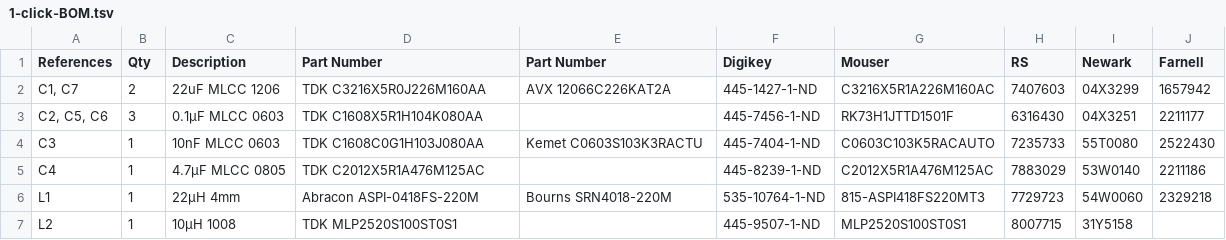
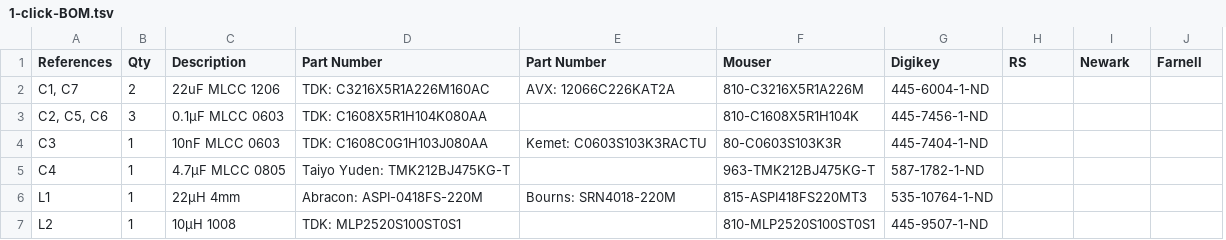
Before and after one commit to kitspace-forks/BQ25570_Harvester, a TSV file: 1-click-BOM.tsv, drawn as a sheet; only a part is shown; removed rows and columns are numbered as before the commit, all else as after; the diff covers the shown part only; the diff names each change by its address in the sheet, - before the commit and + after, or states it on an @@ line.

Commit message:
copied existing BOM to unverified version to keep copy for future Farnell etc verification refined version to remove all suppliers other than Digikey & Mouser, corrected and verified 100% added colons to convert BOM to new 'Manufacturer: Part number' format

```diff
--- a/1-click-BOM.tsv
+++ b/1-click-BOM.tsv
+column F (Mouser), rows 2-7: 810-C3216X5R1A226M | 810-C1608X5R1H104K | 80-C0603S103K3R | 963-TMK212BJ475KG-T | 815-ASPI418FS220MT3 | 810-MLP2520S100ST0S1
-column G (Mouser), rows 2-7: C3216X5R1A226M160AC | RK73H1JTTD1501F | C0603C103K5RACAUTO | C2012X5R1A476M125AC | 815-ASPI418FS220MT3 | MLP2520S100ST0S1
-D2 (Part Number): TDK C3216X5R0J226M160AA
+D2 (Part Number): TDK: C3216X5R1A226M160AC
-E2 (Part Number): AVX 12066C226KAT2A
+E2 (Part Number): AVX: 12066C226KAT2A
-G2 (Digikey): 445-1427-1-ND
+G2 (Digikey): 445-6004-1-ND
-H2 (RS): 7407603
+H2 (RS): (empty)
-I2 (Newark): 04X3299
+I2 (Newark): (empty)
-J2 (Farnell): 1657942
+J2 (Farnell): (empty)
-D3 (Part Number): TDK C1608X5R1H104K080AA
+D3 (Part Number): TDK: C1608X5R1H104K080AA
-H3 (RS): 6316430
+H3 (RS): (empty)
-I3 (Newark): 04X3251
+I3 (Newark): (empty)
-J3 (Farnell): 2211177
+J3 (Farnell): (empty)
-D4 (Part Number): TDK C1608C0G1H103J080AA
+D4 (Part Number): TDK: C1608C0G1H103J080AA
-E4 (Part Number): Kemet C0603S103K3RACTU
+E4 (Part Number): Kemet: C0603S103K3RACTU
-H4 (RS): 7235733
+H4 (RS): (empty)
-I4 (Newark): 55T0080
+I4 (Newark): (empty)
-J4 (Farnell): 2522430
+J4 (Farnell): (empty)
-D5 (Part Number): TDK C2012X5R1A476M125AC
+D5 (Part Number): Taiyo Yuden: TMK212BJ475KG-T
-G5 (Digikey): 445-8239-1-ND
+G5 (Digikey): 587-1782-1-ND
-H5 (RS): 7883029
+H5 (RS): (empty)
-I5 (Newark): 53W0140
+I5 (Newark): (empty)
-J5 (Farnell): 2211186
+J5 (Farnell): (empty)
-D6 (Part Number): Abracon ASPI-0418FS-220M
+D6 (Part Number): Abracon: ASPI-0418FS-220M
-E6 (Part Number): Bourns SRN4018-220M
+E6 (Part Number): Bourns: SRN4018-220M
-H6 (RS): 7729723
+H6 (RS): (empty)
-I6 (Newark): 54W0060
+I6 (Newark): (empty)
-J6 (Farnell): 2329218
+J6 (Farnell): (empty)
-D7 (Part Number): TDK MLP2520S100ST0S1
+D7 (Part Number): TDK: MLP2520S100ST0S1
-H7 (RS): 8007715
+H7 (RS): (empty)
-I7 (Newark): 31Y5158
+I7 (Newark): (empty)
```
Also changed, not shown: 34 edited cells elsewhere in this file, 1 other file.
